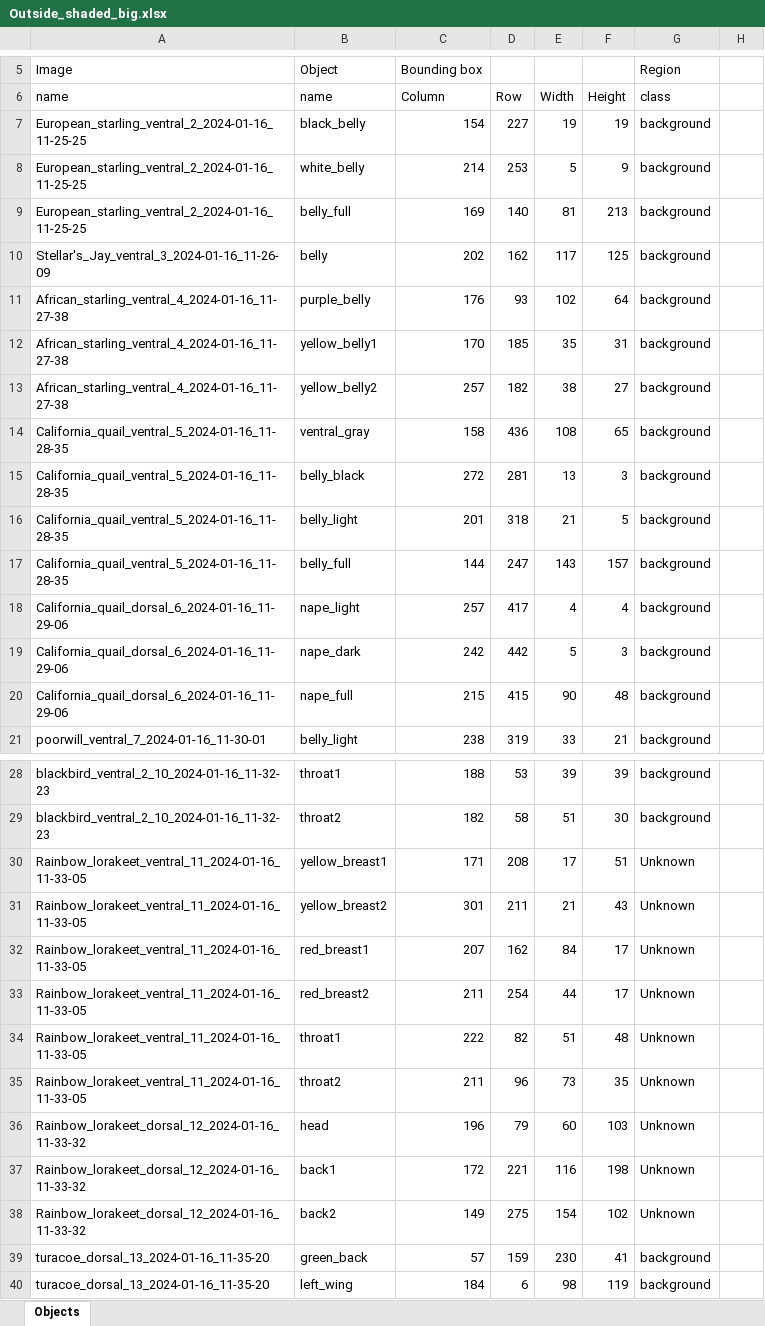
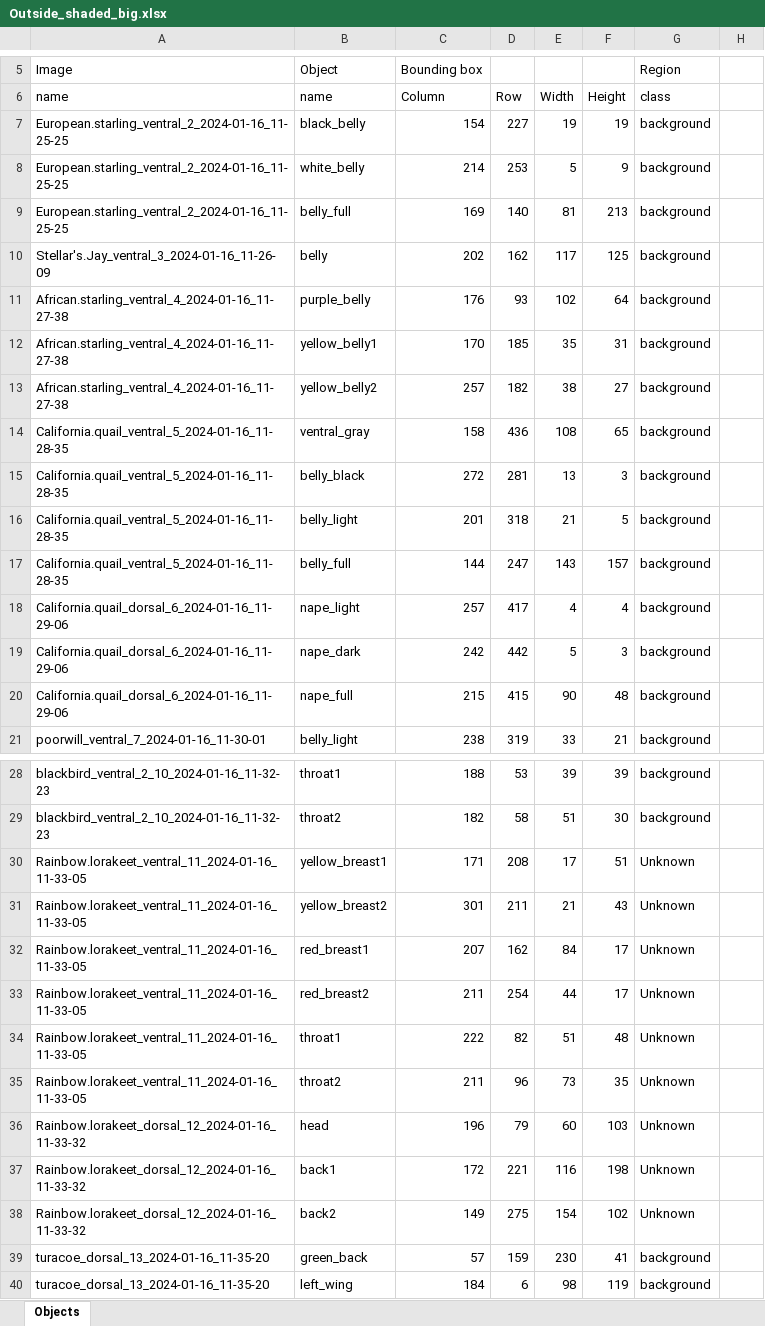
Before and after one commit to nruffolo5/Museum_spec, an Excel workbook: Outside_shaded_big.xlsx, sheet Objects, drawn as a sheet; only a part is shown, gaps mark what is left out; values as stored, in another font and other column widths than the file's, no borders; the diff names each change by its address in the sheet, - before the commit and + after, or states it on an @@ line.

Commit message:
Changed naming deliminator to keep bird ids from entering other columns if names consisted of multiple words

```diff
--- a/Outside_shaded_big.xlsx (sheet Objects)
+++ b/Outside_shaded_big.xlsx (sheet Objects)
-A7:A9: European_starling_ventral_2_2024-01-16_11-25-25
+A7:A9: European.starling_ventral_2_2024-01-16_11-25-25
-A10: Stellar's_Jay_ventral_3_2024-01-16_11-26-09
+A10: Stellar's.Jay_ventral_3_2024-01-16_11-26-09
-A11:A13: African_starling_ventral_4_2024-01-16_11-27-38
+A11:A13: African.starling_ventral_4_2024-01-16_11-27-38
-A14:A17: California_quail_ventral_5_2024-01-16_11-28-35
+A14:A17: California.quail_ventral_5_2024-01-16_11-28-35
-A18:A20: California_quail_dorsal_6_2024-01-16_11-29-06
+A18:A20: California.quail_dorsal_6_2024-01-16_11-29-06
-A30:A35: Rainbow_lorakeet_ventral_11_2024-01-16_11-33-05
+A30:A35: Rainbow.lorakeet_ventral_11_2024-01-16_11-33-05
-A36:A38: Rainbow_lorakeet_dorsal_12_2024-01-16_11-33-32
+A36:A38: Rainbow.lorakeet_dorsal_12_2024-01-16_11-33-32
```
Also changed, not shown: Museum_indoors_big.xlsx, Museum_indoors_small.xlsx, 4 other files.
